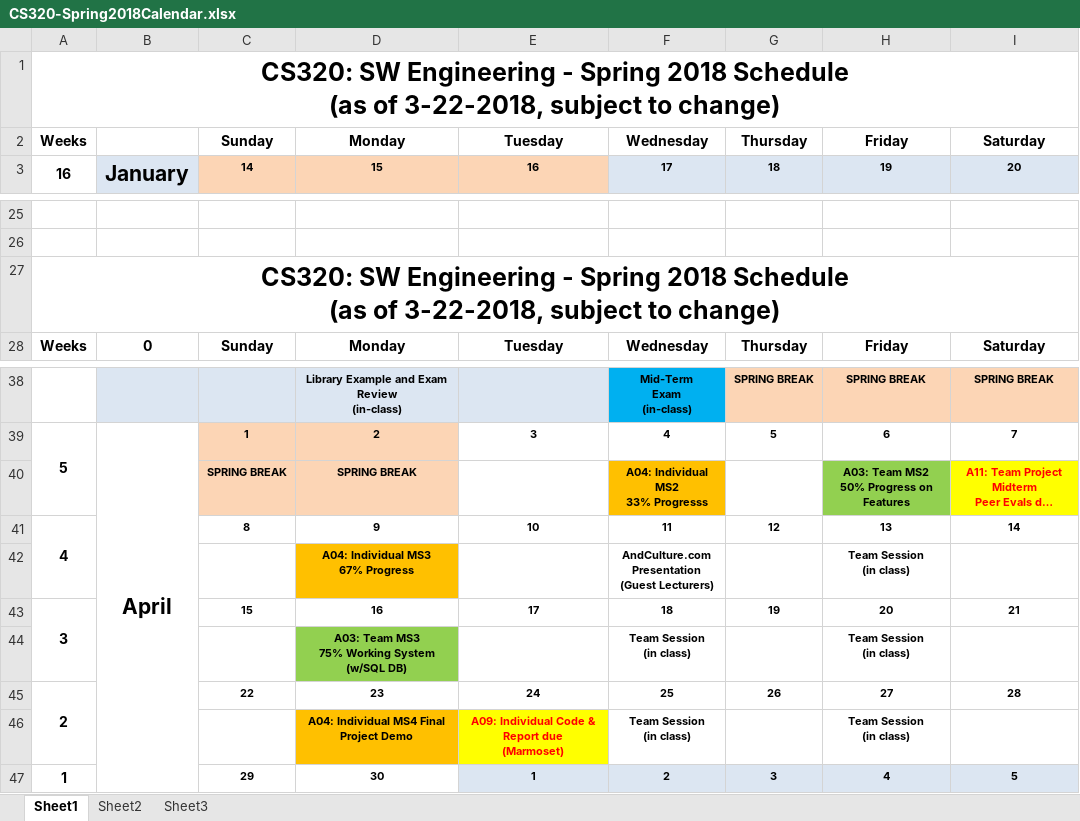
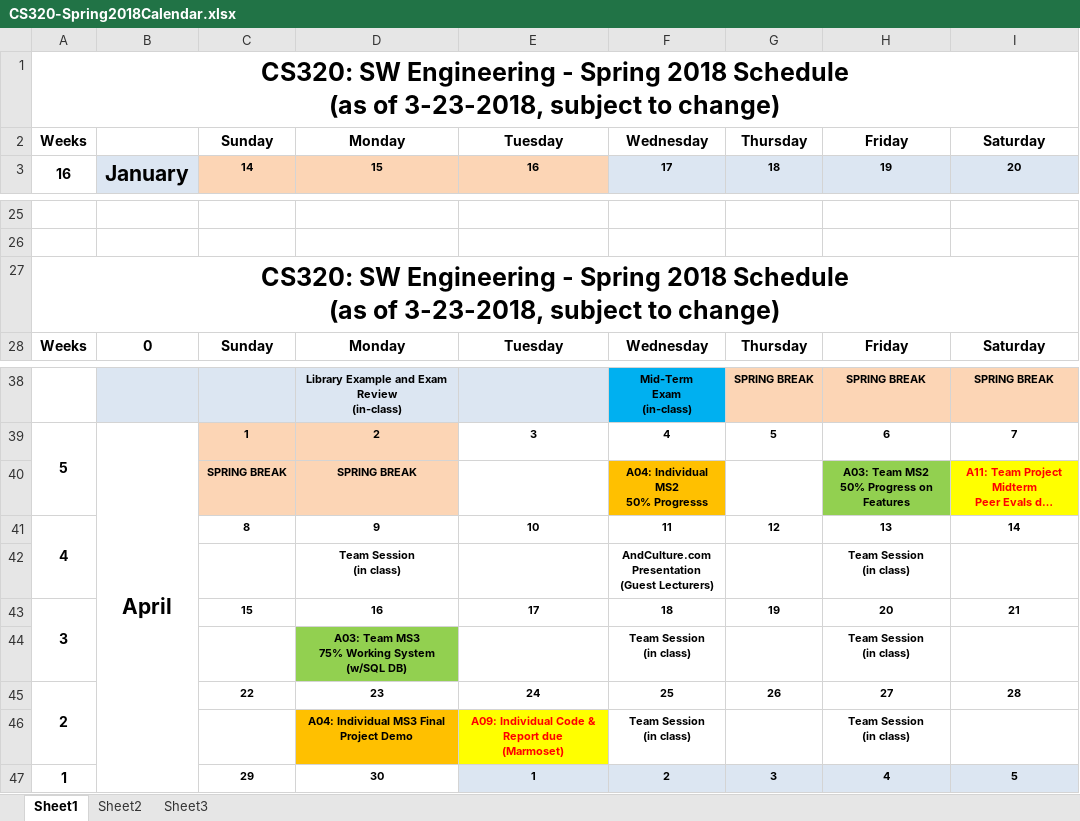
Before and after one commit to ycpcs/cs320-spring2018, an Excel workbook: CS320-Spring2018Calendar.xlsx, sheet Sheet1, drawn as a sheet; only a part is shown, gaps mark what is left out; long unchanged cells end in …; values as stored, in another font and other column widths than the file's, no borders; ↵ is a line break in a cell; the diff names each change by its address in the sheet, - before the commit and + after, or states it on an @@ line.

```diff
--- a/CS320-Spring2018Calendar.xlsx (sheet Sheet1)
+++ b/CS320-Spring2018Calendar.xlsx (sheet Sheet1)
-A1: …(as of 3-22-2018, subject to…
+A1: …(as of 3-23-2018, subject to…
-A27: …(as of 3-22-2018, subject to…
+A27: …(as of 3-23-2018, subject to…
-F40: A04: Individual MS2 ↵ 33% Progresss
+F40: A04: Individual MS2 ↵ 50% Progresss
-D42: A04: Individual MS3 ↵ 67% Progress
+D42: Team Session ↵ (in class)
-D42 fill: #FFC000
+D42 fill: none
-D46: A04: Individual MS4 Final Project Demo
+D46: A04: Individual MS3 Final Project Demo
```
Also changed, not shown: 4 other files.
